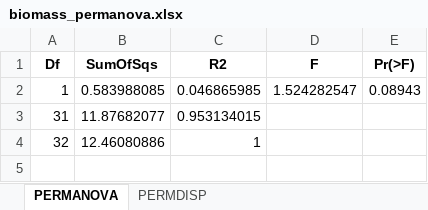
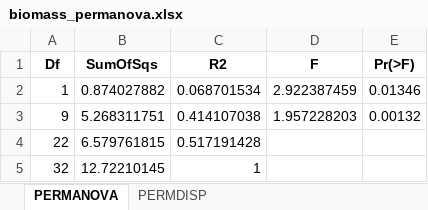
Before and after one commit to chenyenting1998/GRS, an Excel workbook: table/biomass_permanova.xlsx, sheet PERMANOVA, drawn as a sheet; values as stored, in another font and other column widths than the file's, no borders; removed rows and columns are numbered as before the commit, all else as after; the diff names each change by its address in the sheet, - before the commit and + after, or states it on an @@ line.

Commit message:
add biomass macrofauna composition analysis

```diff
--- a/table/biomass_permanova.xlsx (sheet PERMANOVA)
+++ b/table/biomass_permanova.xlsx (sheet PERMANOVA)
-B2 (SumOfSqs): 0.583988085
+B2 (SumOfSqs): 0.874027882
-C2 (R2): 0.046865985
+C2 (R2): 0.068701534
-D2 (F): 1.524282547
+D2 (F): 2.922387459
-E2 (Pr(>F)): 0.08943
+E2 (Pr(>F)): 0.01346
-row 3: 31 | 11.87682077 | 0.953134015
+row 3: 9 | 5.268311751 | 0.414107038 | 1.957228203 | 0.00132
+row 4: 22 | 6.579761815 | 0.517191428
-B5 (SumOfSqs): 12.46080886
+B5 (SumOfSqs): 12.72210145
```
Also changed, not shown: sheet PERMDISP, 5 other files.
